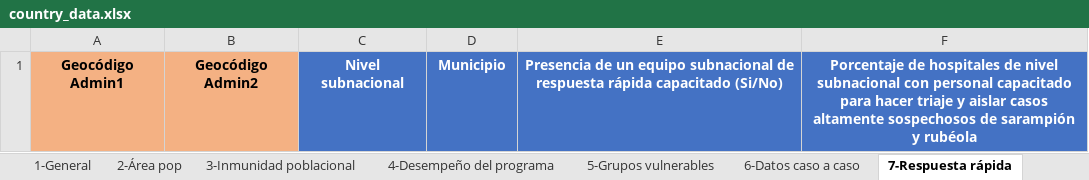
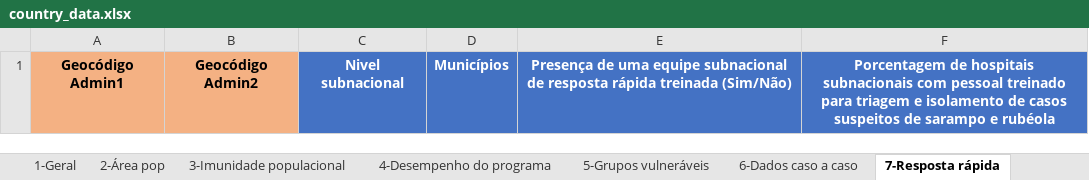
Before and after one commit to IM-Data-PAHO/mr-risk-assessment-regional, an Excel workbook: templates/PORT/country_data.xlsx, sheet 7-Resposta rápida, drawn as a sheet; values as stored, in another font and other column widths than the file's, no borders; the diff names each change by its address in the sheet, - before the commit and + after, or states it on an @@ line.

```diff
--- a/templates/PORT/country_data.xlsx (sheet 7-Resposta rápida)
+++ b/templates/PORT/country_data.xlsx (sheet 7-Resposta rápida)
-sheet tab: 1-General
+sheet tab: 1-Geral
-sheet tab: 3-Inmunidad poblacional
+sheet tab: 3-Imunidade populacional
-sheet tab: 4-Desempeño del programa
+sheet tab: 4-Desempenho do programa
-sheet tab: 5-Grupos vulnerables
+sheet tab: 5-Grupos vulneráveis
-sheet tab: 6-Datos caso a caso
+sheet tab: 6-Dados caso a caso
-sheet tab: 7-Respuesta rápida
+sheet tab: 7-Resposta rápida
-D1: Municipio
+D1: Municípios
-E1: Presencia de un equipo subnacional de respuesta rápida capacitado (Si/No)
+E1: Presença de uma equipe subnacional de resposta rápida treinada (Sim/Não)
-F1: Porcentaje de hospitales de nivel subnacional con personal capacitado para hacer triaje y aislar casos altamente sospechosos de sarampión y rubéola
+F1: Porcentagem de hospitais subnacionais com pessoal treinado para triagem e isolamento de casos suspeitos de sarampo e rubéola
```
Also changed, not shown: sheet 4-Desempenho do programa, sheet 5-Grupos vulneráveis, sheet 6-Dados caso a caso, sheet 3-Imunidade populacional, sheet 1-Geral, sheet 2-Área pop, formulas that keep their value.
